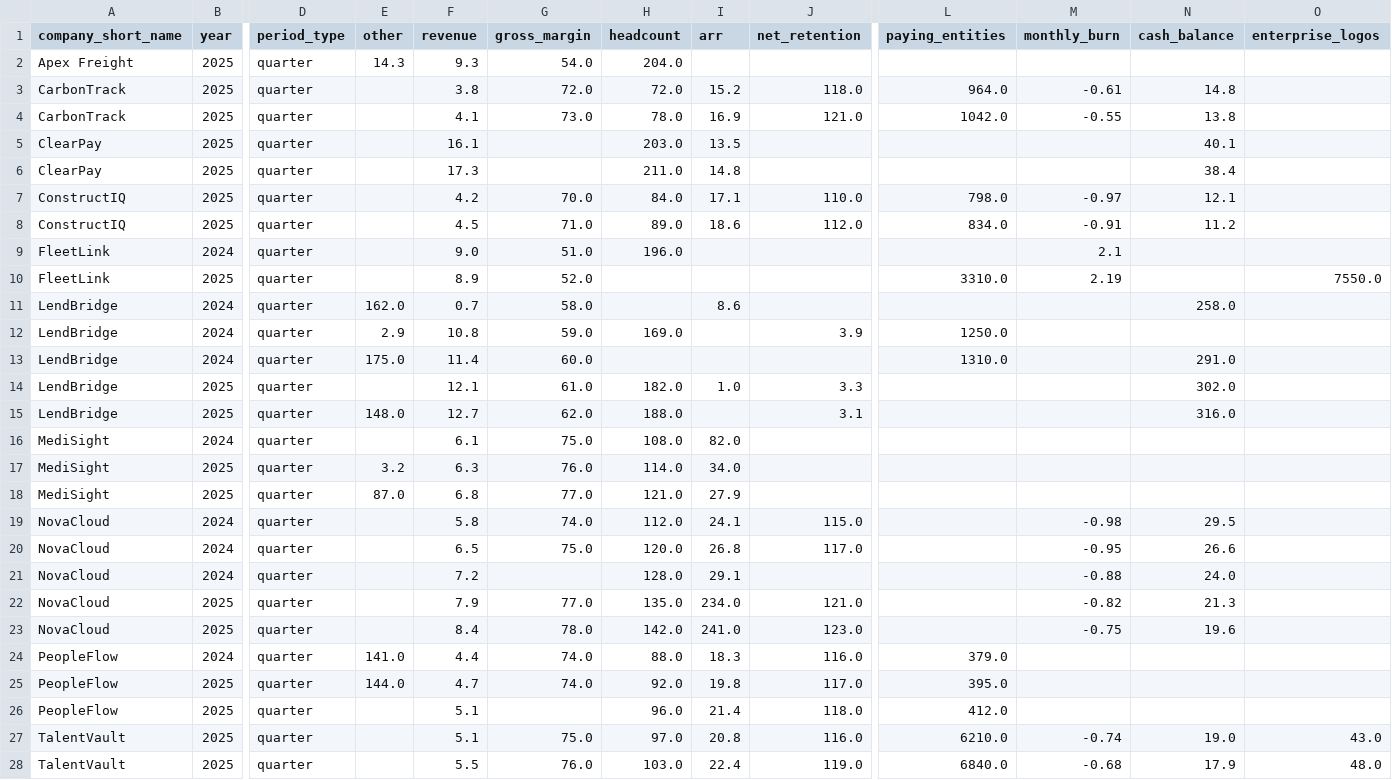
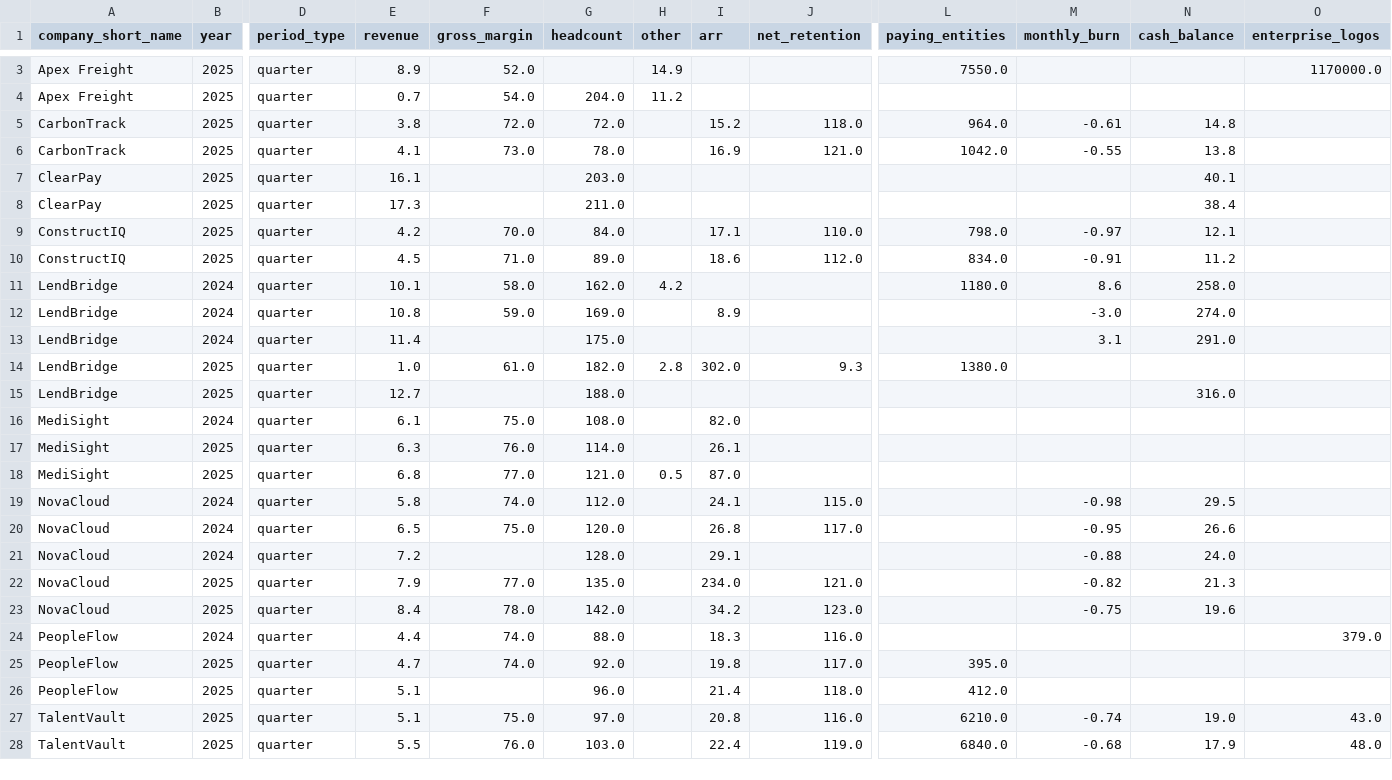
Before and after one commit to cristianoL23/sagard-technical-challenge, a CSV file: output/metrics_wide.csv, drawn as a sheet; only a part is shown, gaps mark what is left out; removed rows and columns are numbered as before the commit, all else as after; rows hold the shown columns only; the diff covers the shown part only; the diff names each change by its address in the sheet, - before the commit and + after, or states it on an @@ line.

```diff
--- a/output/metrics_wide.csv
+++ b/output/metrics_wide.csv
-column E (other), row 2: 14.3; rows 11-25: 162.0 | 2.9 | 175.0 |  | 148.0 |  | 3.2 | 87.0 |  |  |  |  |  | 141.0 | 144.0
+column H (other), rows 4-18: 11.2 |  |  |  |  |  |  | 4.2 |  |  | 2.8 |  |  |  | 0.5
+row 3: Apex Freight | 2025 | quarter | 8.9 | 52.0 |  | 14.9 |  |  | 7550.0 |  |  | 1170000.0
-E4 (revenue): 9.3
+E4 (revenue): 0.7
-I7 (arr): 13.5
+I7 (arr): (empty)
-I8 (arr): 14.8
+I8 (arr): (empty)
-row 9: FleetLink | 2024 | quarter |  | 9.0 | 51.0 | 196.0 |  |  |  | 2.1
-row 10: FleetLink | 2025 | quarter |  | 8.9 | 52.0 |  |  |  | 3310.0 | 2.19 |  | 7550.0
-E11 (revenue): 0.7
+E11 (revenue): 10.1
-G11 (headcount): (empty)
+G11 (headcount): 162.0
-I11 (arr): 8.6
+I11 (arr): (empty)
-L11 (paying_entities): (empty)
+L11 (paying_entities): 1180.0
-M11 (monthly_burn): (empty)
+M11 (monthly_burn): 8.6
-I12 (arr): (empty)
+I12 (arr): 8.9
-J12 (net_retention): 3.9
+J12 (net_retention): (empty)
-L12 (paying_entities): 1250.0
+L12 (paying_entities): (empty)
-M12 (monthly_burn): (empty)
+M12 (monthly_burn): -3.0
-N12 (cash_balance): (empty)
+N12 (cash_balance): 274.0
-F13 (gross_margin): 60.0
+F13 (gross_margin): (empty)
-G13 (headcount): (empty)
+G13 (headcount): 175.0
-L13 (paying_entities): 1310.0
+L13 (paying_entities): (empty)
-M13 (monthly_burn): (empty)
+M13 (monthly_burn): 3.1
-E14 (revenue): 12.1
+E14 (revenue): 1.0
-I14 (arr): 1.0
+I14 (arr): 302.0
-J14 (net_retention): 3.3
+J14 (net_retention): 9.3
-L14 (paying_entities): (empty)
+L14 (paying_entities): 1380.0
-N14 (cash_balance): 302.0
+N14 (cash_balance): (empty)
-F15 (gross_margin): 62.0
+F15 (gross_margin): (empty)
-J15 (net_retention): 3.1
+J15 (net_retention): (empty)
-I17 (arr): 34.0
+I17 (arr): 26.1
-I18 (arr): 27.9
+I18 (arr): 87.0
-I23 (arr): 241.0
+I23 (arr): 34.2
-L24 (paying_entities): 379.0
+L24 (paying_entities): (empty)
-O24 (enterprise_logos): (empty)
+O24 (enterprise_logos): 379.0
```
Also changed, not shown: 1 added row elsewhere in this file, output/metrics.csv, 6 other files.
